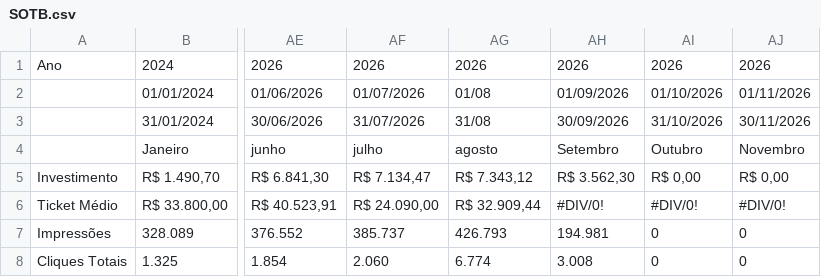
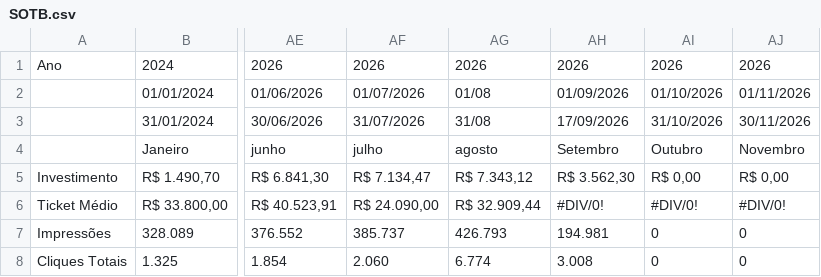
Before and after one commit to juliacostamktdigital-eng/Lps, a CSV file: painel/data/pace/SOTB.csv, drawn as a sheet; only a part is shown, gaps mark what is left out; the diff names each change by its address in the sheet, - before the commit and + after, or states it on an @@ line.

```diff
--- a/painel/data/pace/SOTB.csv
+++ b/painel/data/pace/SOTB.csv
-AH3: 30/09/2026
+AH3: 17/09/2026
```
Also changed, not shown: painel/data/com/FARE1.csv, painel/data/pace/ACCE.csv, 3 other files.
